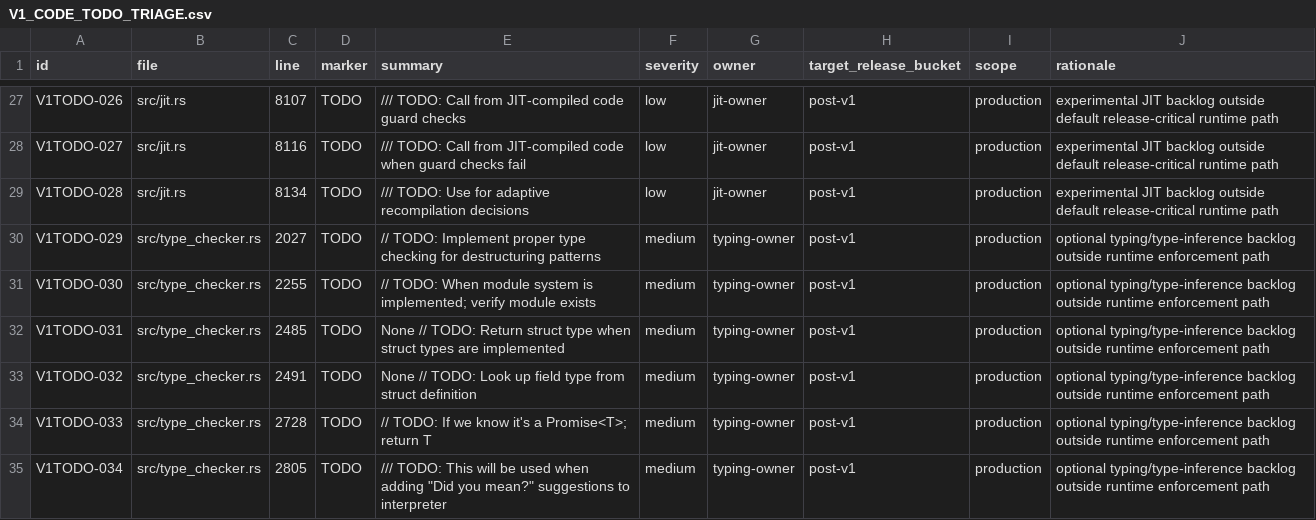
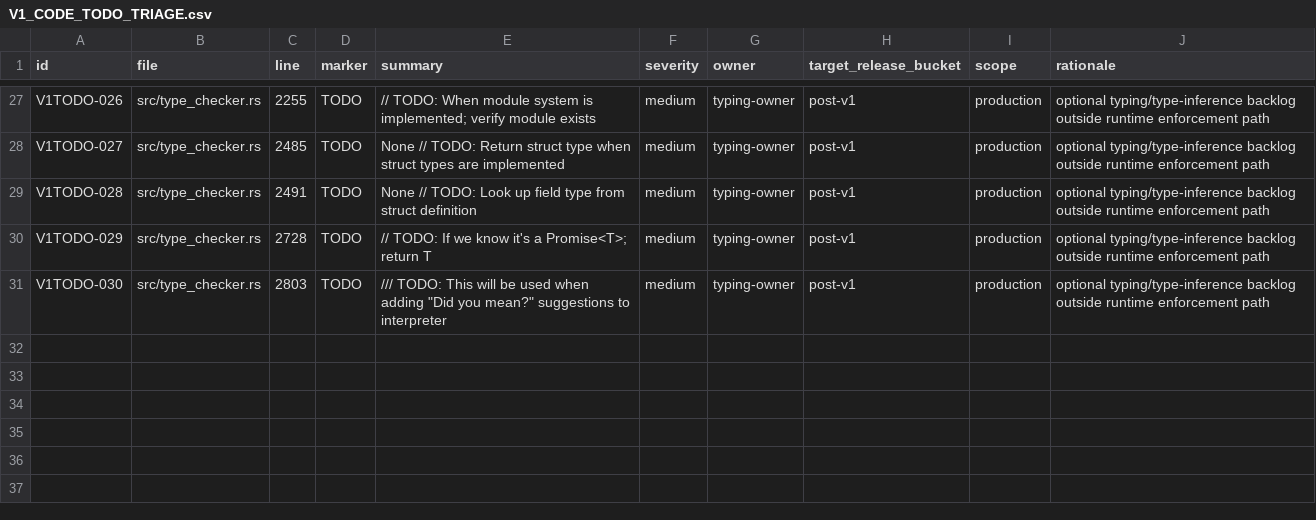
Before and after one commit to rufflang/ruff, a CSV file: docs/generated/V1_CODE_TODO_TRIAGE.csv, drawn as a sheet; only a part is shown, gaps mark what is left out; the diff covers the shown part only; the diff names each change by its address in the sheet, - before the commit and + after, or states it on an @@ line.

```diff
--- a/docs/generated/V1_CODE_TODO_TRIAGE.csv
+++ b/docs/generated/V1_CODE_TODO_TRIAGE.csv
-B27:B29 (file): src/jit.rs
+B27:B29 (file): src/type_checker.rs
-C27 (line): 8107
+C27 (line): 2255
-E27 (summary): /// TODO: Call from JIT-compiled code guard checks
+E27 (summary): // TODO: When module system is implemented; verify module exists
-F27:F29 (severity): low
+F27:F29 (severity): medium
-G27:G29 (owner): jit-owner
+G27:G29 (owner): typing-owner
-J27:J29 (rationale): experimental JIT backlog outside default release-critical runtime path
+J27:J29 (rationale): optional typing/type-inference backlog outside runtime enforcement path
-C28 (line): 8116
+C28 (line): 2485
-E28 (summary): /// TODO: Call from JIT-compiled code when guard checks fail
+E28 (summary): None // TODO: Return struct type when struct types are implemented
-C29 (line): 8134
+C29 (line): 2491
-E29 (summary): /// TODO: Use for adaptive recompilation decisions
+E29 (summary): None // TODO: Look up field type from struct definition
-C30 (line): 2027
+C30 (line): 2728
-E30 (summary): // TODO: Implement proper type checking for destructuring patterns
+E30 (summary): // TODO: If we know it's a Promise<T>; return T
-C31 (line): 2255
+C31 (line): 2803
-E31 (summary): // TODO: When module system is implemented; verify module exists
+E31 (summary): /// TODO: This will be used when adding "Did you mean?" suggestions to interpreter
-row 32: V1TODO-031 | src/type_checker.rs | 2485 | TODO | None // TODO: Return struct type when struct types are implemented | medium | typing-owner | post-v1 | production | optional typing/type-inference backlog outside runtime enforcement path
-row 33: V1TODO-032 | src/type_checker.rs | 2491 | TODO | None // TODO: Look up field type from struct definition | medium | typing-owner | post-v1 | production | optional typing/type-inference backlog outside runtime enforcement path
-row 34: V1TODO-033 | src/type_checker.rs | 2728 | TODO | // TODO: If we know it's a Promise<T>; return T | medium | typing-owner | post-v1 | production | optional typing/type-inference backlog outside runtime enforcement path
-row 35: V1TODO-034 | src/type_checker.rs | 2805 | TODO | /// TODO: This will be used when adding "Did you mean?" suggestions to interpreter | medium | typing-owner | post-v1 | production | optional typing/type-inference backlog outside runtime enforcement path
```
Also changed, not shown: 40 edited cells elsewhere in this file, 5 other files.
